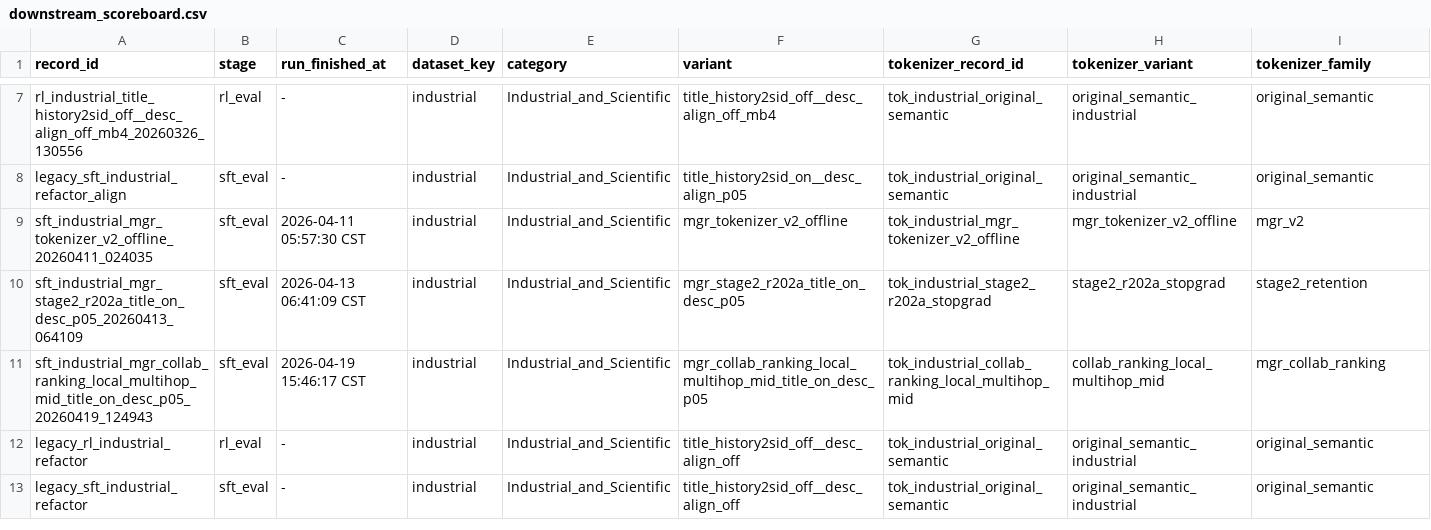
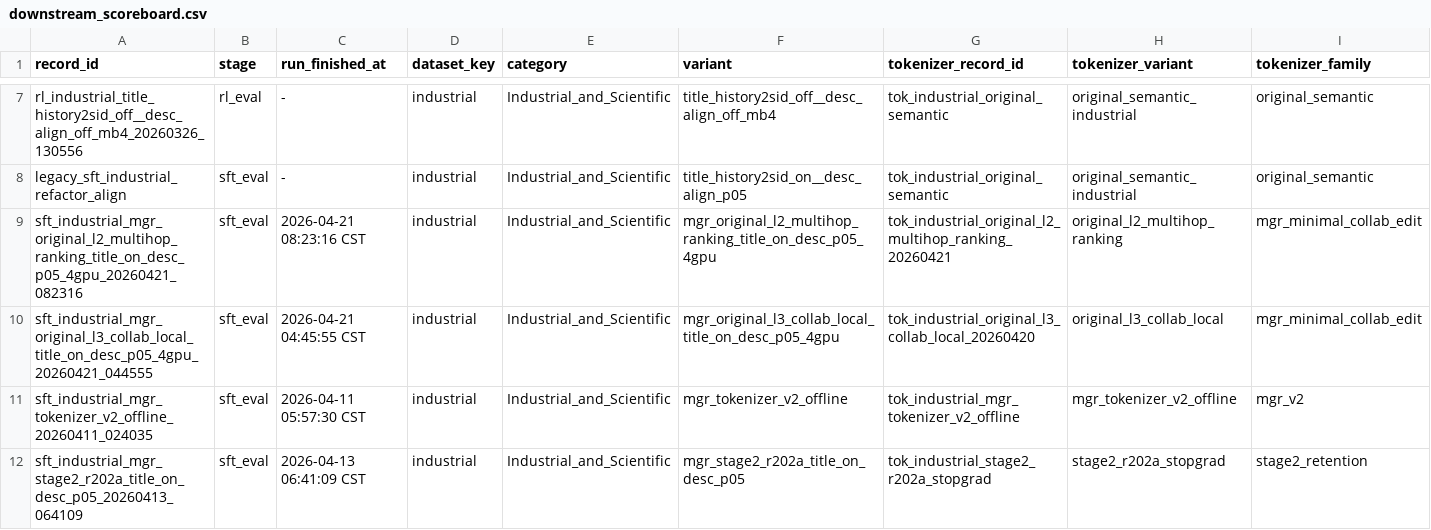
Before and after one commit to OHHHHHHei/OneRec, a CSV file: research-progress-log/experiment_registry/downstream_scoreboard.csv, drawn as a sheet; only a part is shown, gaps mark what is left out; the shorter side is filled out with more unchanged rows; rows hold the shown columns only; the diff names each change by its address in the sheet, - before the commit and + after, or states it on an @@ line.

```diff
--- a/research-progress-log/experiment_registry/downstream_scoreboard.csv
+++ b/research-progress-log/experiment_registry/downstream_scoreboard.csv
+row 9: sft_industrial_mgr_original_l2_multihop_ranking_title_on_desc_p05_4gpu_20260421_082316 | sft_eval | 2026-04-21 08:23:16 CST | industrial | Industrial_and_Scientific | mgr_original_l2_multihop_ranking_title_on_desc_p05_4gpu | tok_industrial_original_l2_multihop_ranking_20260421 | original_l2_multihop_ranking | mgr_minimal_collab_edit
+row 10: sft_industrial_mgr_original_l3_collab_local_title_on_desc_p05_4gpu_20260421_044555 | sft_eval | 2026-04-21 04:45:55 CST | industrial | Industrial_and_Scientific | mgr_original_l3_collab_local_title_on_desc_p05_4gpu | tok_industrial_original_l3_collab_local_20260420 | original_l3_collab_local | mgr_minimal_collab_edit
```
Also changed, not shown: research-progress-log/experiment_registry/sft_registry.csv, 49 other files.
